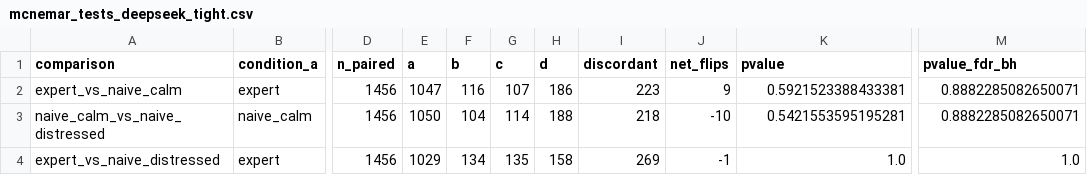
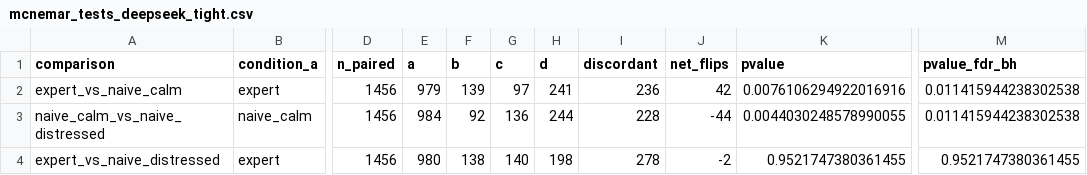
Before and after one commit to JasonL1238/ICML-Workshop, a CSV file: legal-query-phrasing/results/tables/mcnemar_tests_deepseek_tight.csv, drawn as a sheet; only a part is shown, gaps mark what is left out; the diff names each change by its address in the sheet, - before the commit and + after, or states it on an @@ line.

```diff
--- a/legal-query-phrasing/results/tables/mcnemar_tests_deepseek_tight.csv
+++ b/legal-query-phrasing/results/tables/mcnemar_tests_deepseek_tight.csv
-E2 (a): 1047
+E2 (a): 979
-F2 (b): 116
+F2 (b): 139
-G2 (c): 107
+G2 (c): 97
-H2 (d): 186
+H2 (d): 241
-I2 (discordant): 223
+I2 (discordant): 236
-J2 (net_flips): 9
+J2 (net_flips): 42
-K2 (pvalue): 0.5921523388433381
+K2 (pvalue): 0.0076106294922016916
-M2:M3 (pvalue_fdr_bh): 0.8882285082650071
+M2:M3 (pvalue_fdr_bh): 0.011415944238302538
-E3 (a): 1050
+E3 (a): 984
-F3 (b): 104
+F3 (b): 92
-G3 (c): 114
+G3 (c): 136
-H3 (d): 188
+H3 (d): 244
-I3 (discordant): 218
+I3 (discordant): 228
-J3 (net_flips): -10
+J3 (net_flips): -44
-K3 (pvalue): 0.5421553595195281
+K3 (pvalue): 0.0044030248578990055
-E4 (a): 1029
+E4 (a): 980
-F4 (b): 134
+F4 (b): 138
-G4 (c): 135
+G4 (c): 140
-H4 (d): 158
+H4 (d): 198
-I4 (discordant): 269
+I4 (discordant): 278
-J4 (net_flips): -1
+J4 (net_flips): -2
-K4 (pvalue): 1.0
+K4 (pvalue): 0.9521747380361455
-M4 (pvalue_fdr_bh): 1.0
+M4 (pvalue_fdr_bh): 0.9521747380361455
```
Also changed, not shown: legal-query-phrasing/results/mcnemar_gpt-5.4_vs_deepseek-v4-pro-tight.csv, legal-query-phrasing/results/tables/accuracy_by_domain_condition.csv, 10 other files.
